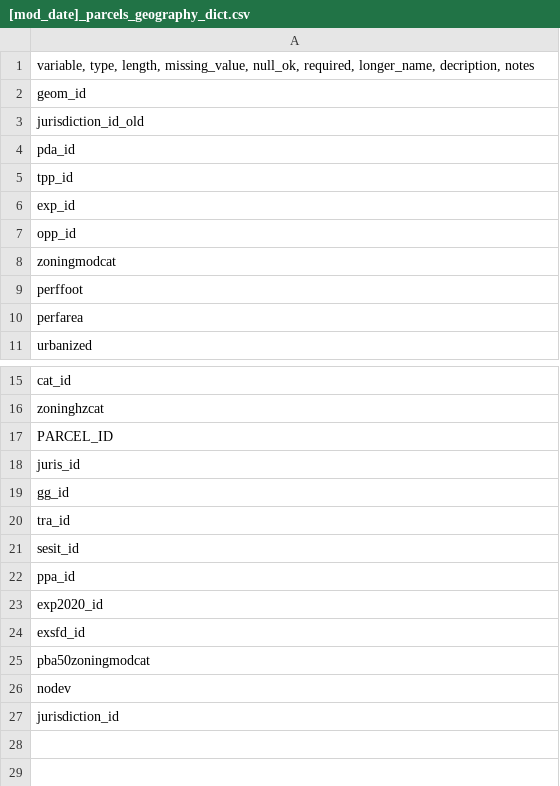
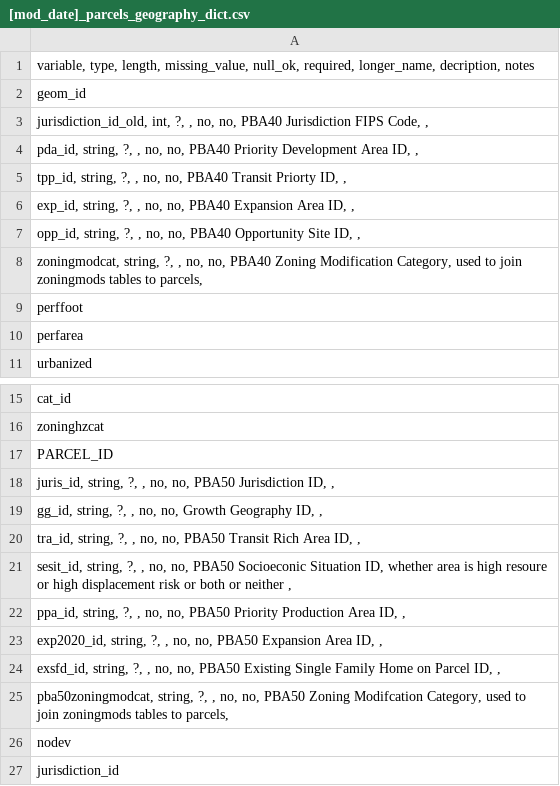
Before and after one commit to mkreilly/bayarea_urbansim, a CSV file: data/[mod_date]_parcels_geography_dict.csv, drawn as a sheet; only a part is shown, gaps mark what is left out.

Commit message:
Update [mod_date]_parcels_geography_dict.csv

```diff
--- a/data/[mod_date]_parcels_geography_dict.csv
+++ b/data/[mod_date]_parcels_geography_dict.csv
@@ -2,8 +2,8 @@ variable, type, length, missing_value, null_ok, required, longer_name, decriptio
 geom_id	
-jurisdiction_id_old	
-pda_id	
-tpp_id	
-exp_id	
-opp_id	
-zoningmodcat	
+jurisdiction_id_old, int, ?, , no, no, PBA40 Jurisdiction FIPS Code, ,	
+pda_id, string, ?, , no, no, PBA40 Priority Development Area ID, ,	
+tpp_id, string, ?, , no, no, PBA40 Transit Priorty ID, ,	
+exp_id, string, ?, , no, no, PBA40 Expansion Area ID, ,	
+opp_id, string, ?, , no, no, PBA40 Opportunity Site ID, ,	
+zoningmodcat, string, ?, , no, no, PBA40 Zoning Modification Category, used to join zoningmods tables to parcels,	
 perffoot	
@@ -17,10 +17,10 @@ zoninghzcat
 PARCEL_ID	
-juris_id	
-gg_id	
-tra_id	
-sesit_id	
-ppa_id	
-exp2020_id	
-exsfd_id	
-pba50zoningmodcat	
+juris_id, string, ?, , no, no, PBA50 Jurisdiction ID, ,	
+gg_id, string, ?, , no, no, Growth Geography ID, ,	
+tra_id, string, ?, , no, no, PBA50 Transit Rich Area ID, ,	
+sesit_id, string, ?, , no, no, PBA50 Socioeconic Situation ID, whether area is high resoure or high displacement risk or both or neither ,	
+ppa_id, string, ?, , no, no, PBA50 Priority Production Area ID, ,	
+exp2020_id, string, ?, , no, no, PBA50 Expansion Area ID, ,	
+exsfd_id, string, ?, , no, no, PBA50 Existing Single Family Home on Parcel ID, ,	
+pba50zoningmodcat, string, ?, , no, no, PBA50 Zoning Modifcation Category, used to join zoningmods tables to parcels,	
 nodev	
```
